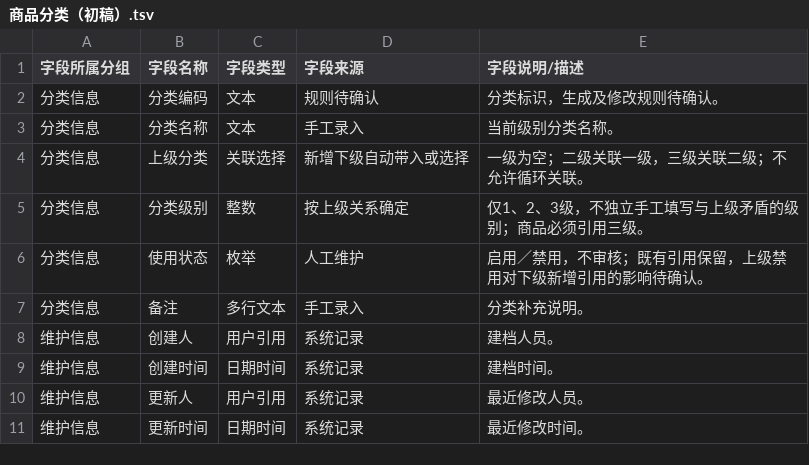
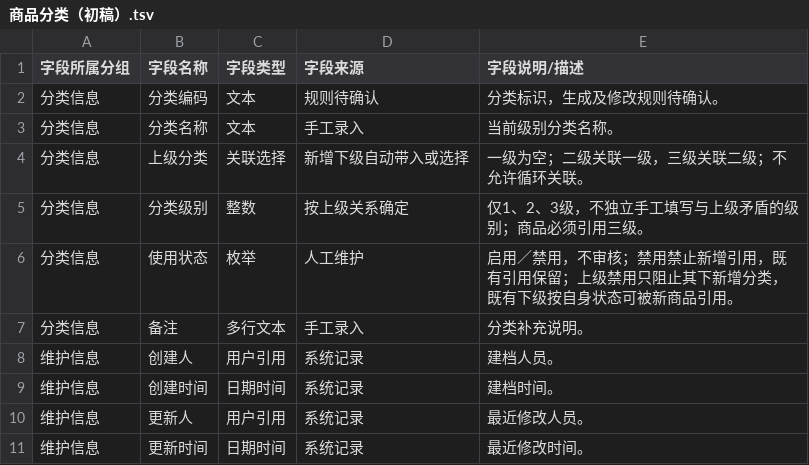
Before and after one commit to TopVitamin/QS-ERP-Project, a TSV file: 04-产品设计方案/20260812-ERP项目第一版框架搭建/字段清单合集/辅助资料/商品分类（初稿）.tsv, drawn as a sheet.

Commit message:
docs: 回填取消与零执行口径，并同步 04 目录引用
- 01-4/01-5 补充分步式调拨零调出拒绝、两层整单零执行、独立站取消审核回草稿，更新日期改为 2026-09-14
- 03 采购／销售／库存三篇同步取消与关闭分工、零收货、主单自动完结
- 02 采购／销售／库存分析稿补齐零执行与零调出验收项；辅助资料明确分类禁用不级联及快照承接
- 02 主数据、辅助资料、组织及 04 字段稿同步 04 目录链接

```diff
--- a/04-产品设计方案/20260812-ERP项目第一版框架搭建/字段清单合集/辅助资料/商品分类（初稿）.tsv
+++ b/04-产品设计方案/20260812-ERP项目第一版框架搭建/字段清单合集/辅助资料/商品分类（初稿）.tsv
@@ -5,3 +5,3 @@
 分类信息	分类级别	整数	按上级关系确定	仅1、2、3级，不独立手工填写与上级矛盾的级别；商品必须引用三级。
-分类信息	使用状态	枚举	人工维护	启用／禁用，不审核；既有引用保留，上级禁用对下级新增引用的影响待确认。
+分类信息	使用状态	枚举	人工维护	启用／禁用，不审核；禁用禁止新增引用，既有引用保留；上级禁用只阻止其下新增分类，既有下级按自身状态可被新商品引用。
 分类信息	备注	多行文本	手工录入	分类补充说明。
```
Also changed, not shown: 04-产品设计方案/20260812-ERP项目第一版框架搭建/字段清单合集/商品资料/商品资料（初稿）.tsv, 12 other files.
